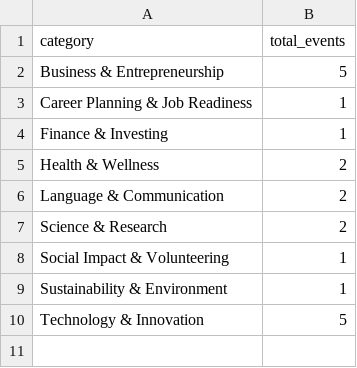
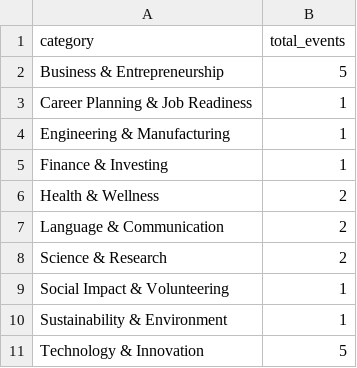
Before and after one commit to ISIS3510-202510-G21/Analytics-Engine-G21, a CSV file: src/csv_output/bq3-S2Answer.csv, drawn as a sheet; the diff names each change by its address in the sheet, - before the commit and + after, or states it on an @@ line.

```diff
--- a/src/csv_output/bq3-S2Answer.csv
+++ b/src/csv_output/bq3-S2Answer.csv
+row 4: Engineering & Manufacturing | 1
```
Also changed, not shown: src/csv_output/bq6-S2Answer.csv, 13 other files.
